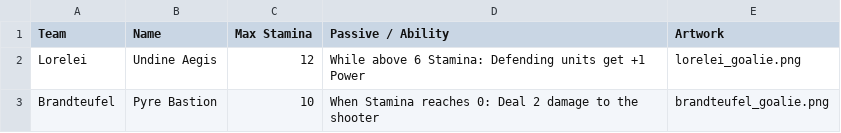
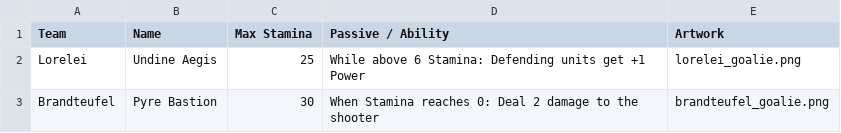
Before and after one commit to SchwartzAnthony/project_sb, a CSV file: data/Goalies.csv, drawn as a sheet.

```diff
--- a/data/Goalies.csv
+++ b/data/Goalies.csv
@@ -1,3 +1,3 @@
 Team,Name,Max Stamina,Passive / Ability,Artwork
-Lorelei,Undine Aegis,12,While above 6 Stamina: Defending units get +1 Power,lorelei_goalie.png
-Brandteufel,Pyre Bastion,10,When Stamina reaches 0: Deal 2 damage to the shooter,brandteufel_goalie.png
+Lorelei,Undine Aegis,25,While above 6 Stamina: Defending units get +1 Power,lorelei_goalie.png
+Brandteufel,Pyre Bastion,30,When Stamina reaches 0: Deal 2 damage to the shooter,brandteufel_goalie.png
```
Also changed, not shown: 8 other files.
